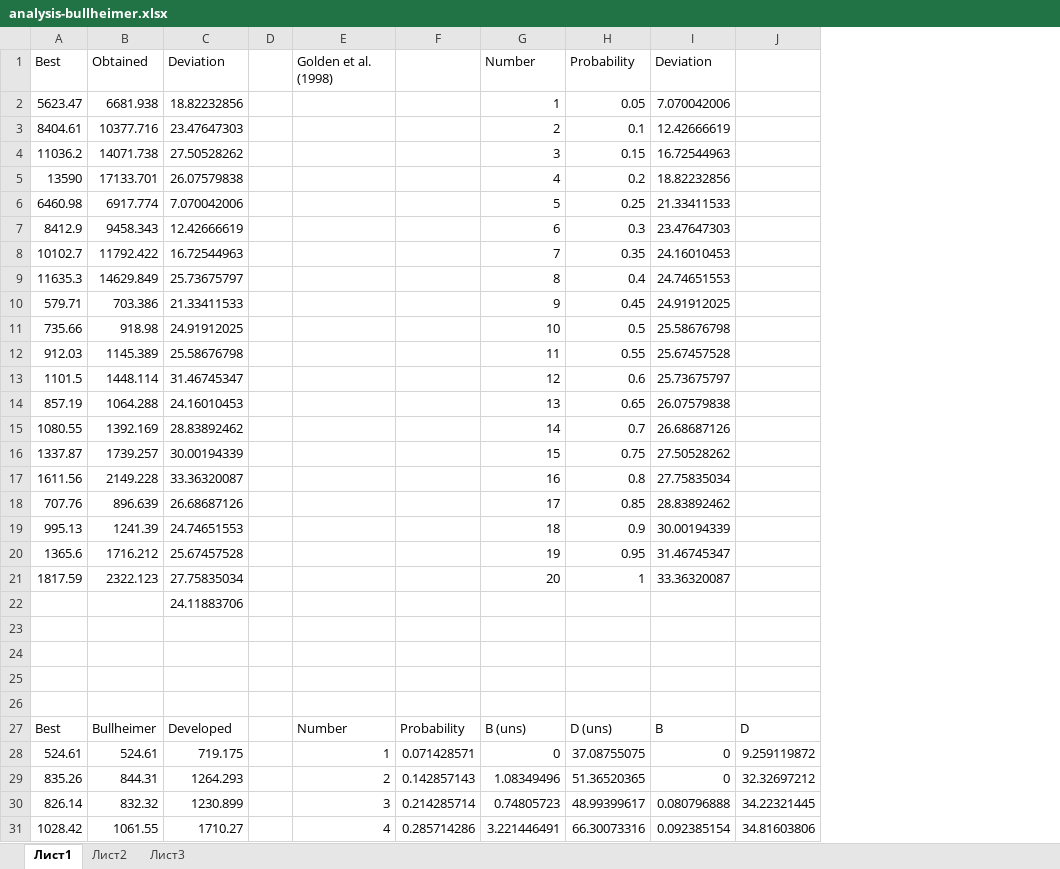
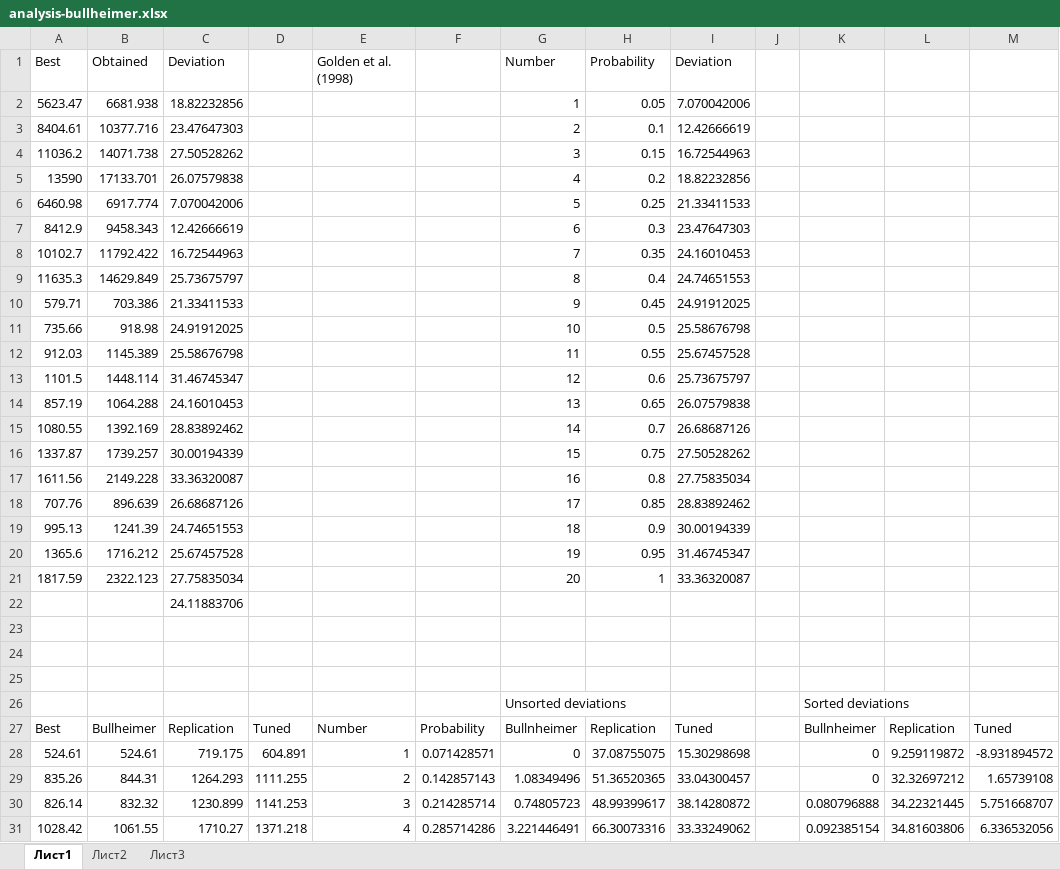
Before and after one commit to ElderMayday/master, an Excel workbook: irace/results/scaled/analysis-bullheimer.xlsx, sheet Лист1, drawn as a sheet; only a part is shown; values as stored, in another font and other column widths than the file's, no borders; charts and pictures not drawn; removed rows and columns are numbered as before the commit, all else as after; the diff covers the shown part only; the diff names each change by its address in the sheet, - before the commit and + after, or states it on an @@ line.

```diff
--- a/irace/results/scaled/analysis-bullheimer.xlsx (sheet Лист1)
+++ b/irace/results/scaled/analysis-bullheimer.xlsx (sheet Лист1)
-column D, empty
+column D, rows 27-31: Tuned | 604.891 | 1111.255 | 1141.253 | 1371.218
+column I, rows 1-31: Deviation | 7.070042006 | 12.42666619 | 16.72544963 | 18.82232856 | 21.33411533 | 23.47647303 | 24.16010453 | 24.74651553 | 24.91912025 | 25.58676798 | 25.67457528 | 25.73675797 | 26.07579838 | 26.68687126 | 27.50528262 | 27.75835034 | 28.83892462 | 30.00194339 | 31.46745347 | 33.36320087 |  |  |  |  |  | Tuned | 15.30298698 | 33.04300457 | 38.14280872 | 33.33249062
+column J, empty
+column M, rows 27-31: Tuned | -8.931894572 | 1.65739108 | 5.751668707 | 6.336532056
-K1: Deviation
+K1: (empty)
-K2: 7.070042006
+K2: (empty)
-K3: 12.42666619
+K3: (empty)
-K4: 16.72544963
+K4: (empty)
-K5: 18.82232856
+K5: (empty)
-K6: 21.33411533
+K6: (empty)
-K7: 23.47647303
+K7: (empty)
-K8: 24.16010453
+K8: (empty)
-K9: 24.74651553
+K9: (empty)
-K10: 24.91912025
+K10: (empty)
-K11: 25.58676798
+K11: (empty)
-K12: 25.67457528
+K12: (empty)
-K13: 25.73675797
+K13: (empty)
-K14: 26.07579838
+K14: (empty)
-K15: 26.68687126
+K15: (empty)
-K16: 27.50528262
+K16: (empty)
-K17: 27.75835034
+K17: (empty)
-K18: 28.83892462
+K18: (empty)
-K19: 30.00194339
+K19: (empty)
-K20: 31.46745347
+K20: (empty)
-K21: 33.36320087
+K21: (empty)
-row 26: (empty)
+row 26:  |  |  |  |  |  | Unsorted deviations |  |  |  | Sorted deviations
-C27: Developed
+C27: Replication
-G27: B (uns)
+G27: Bullnheimer
-H27: D (uns)
+H27: Replication
-K27: B
+K27: Bullnheimer
-L27: D
+L27: Replication
```
Also changed, not shown: 1 added row elsewhere in this sheet, charts or pictures, 12 other files.
